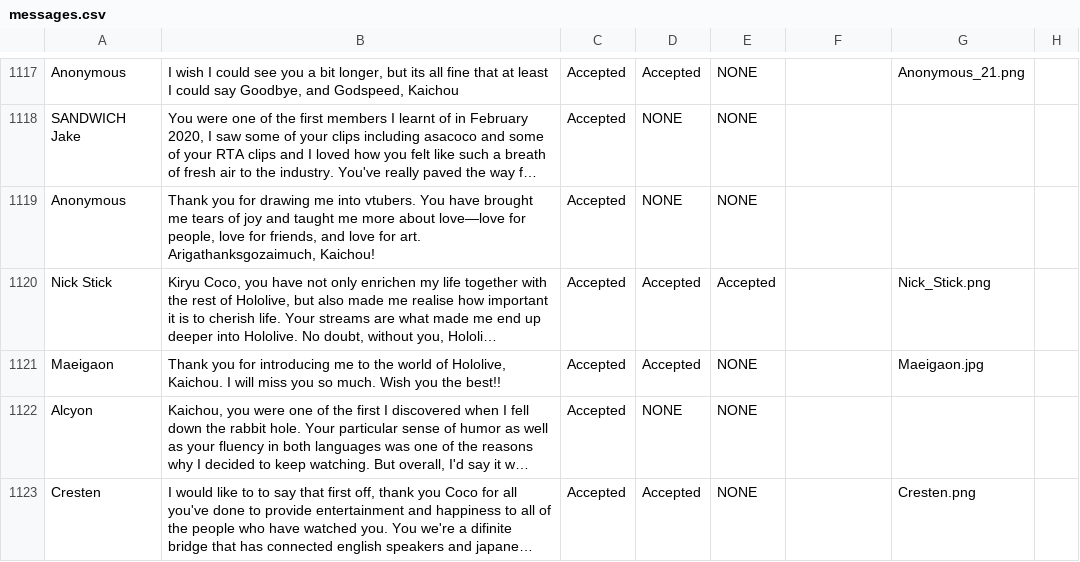
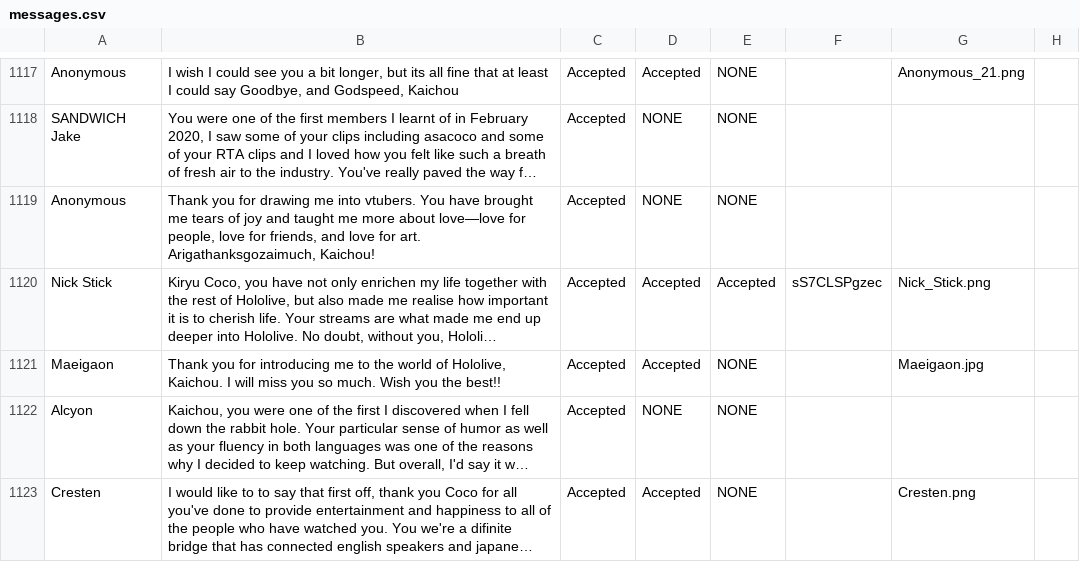
Before and after one commit to RayWarthog/aqua-3rd-anniversary, a CSV file: src/assets/csv/messages.csv, drawn as a sheet; only a part is shown, gaps mark what is left out; long unchanged cells end in …; the diff covers the shown part only; the diff names each change by its address in the sheet, - before the commit and + after, or states it on an @@ line.

```diff
--- a/src/assets/csv/messages.csv
+++ b/src/assets/csv/messages.csv
-F1120: (empty)
+F1120: sS7CLSPgzec
```
Also changed, not shown: 10 edited cells elsewhere in this file.
